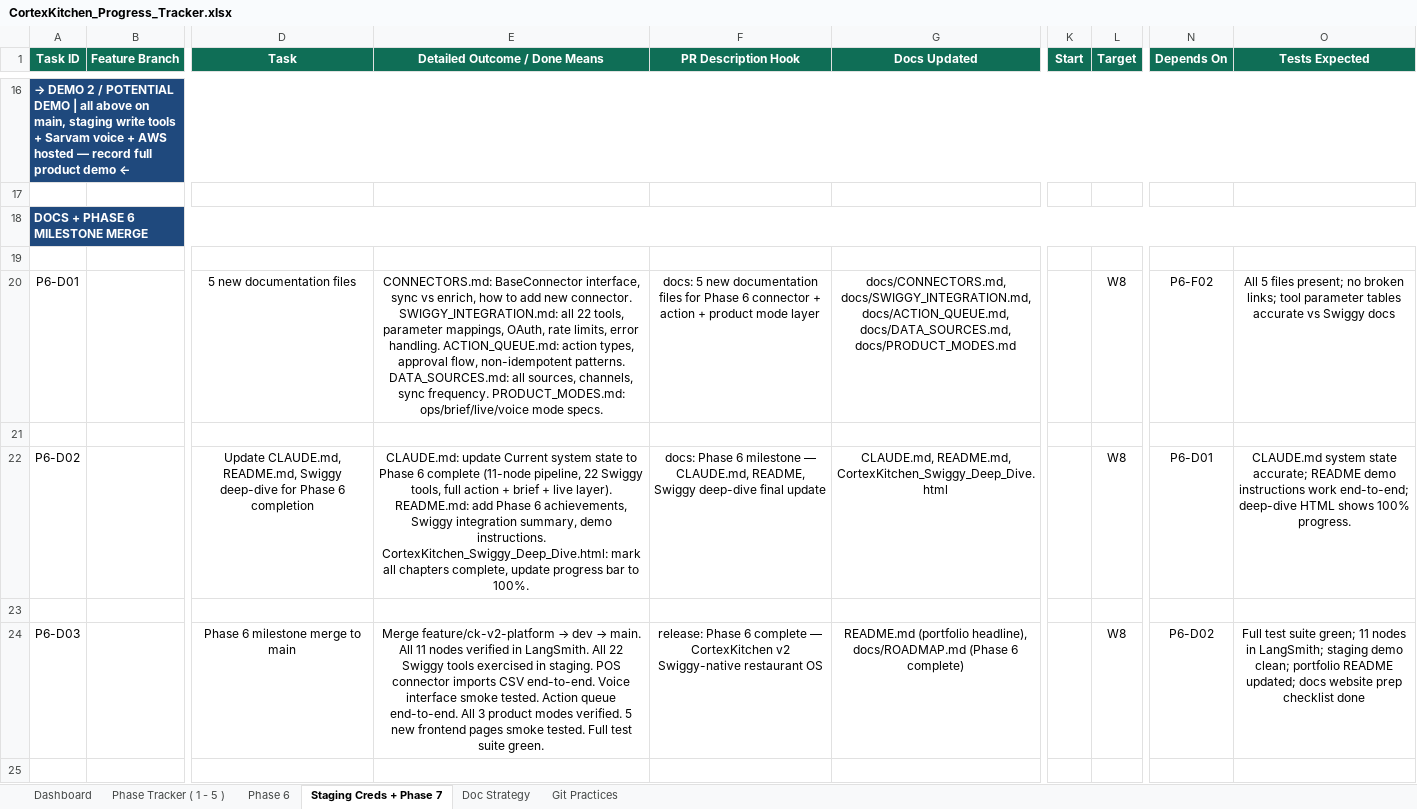
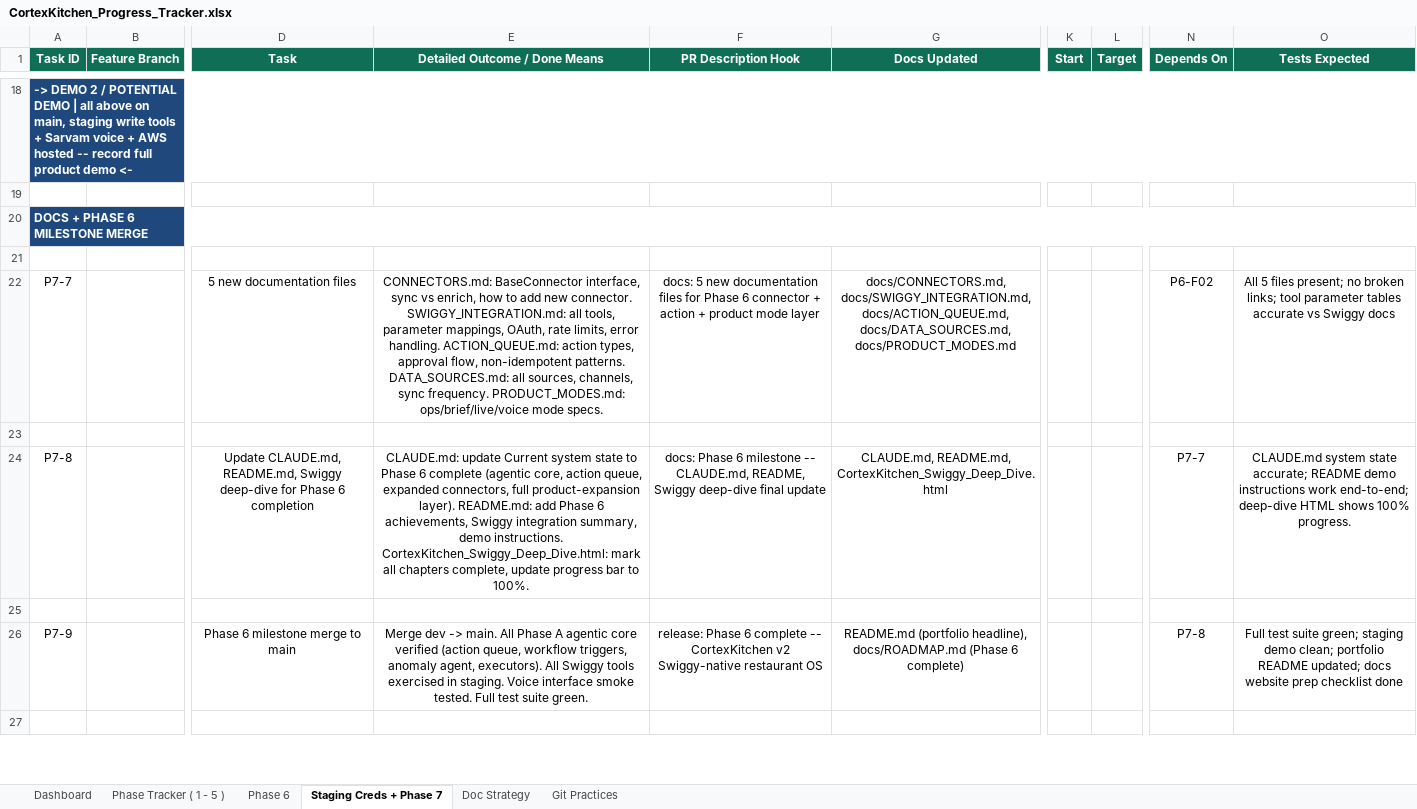
Before and after one commit to anoushka45/cortexkitchen, an Excel workbook: CortexKitchen_Progress_Tracker.xlsx, sheet Staging Creds + Phase 7, drawn as a sheet; only a part is shown, gaps mark what is left out; values as stored, in another font and other column widths than the file's, no borders; addresses are those after the commit; the diff covers the shown part only; the diff names each change by its address in the sheet, - before the commit and + after, or states it on an @@ line.

Commit message:
tracker: Phase A/B replan -- wipe old backlog, add 32 Phase A tasks grouped by branch, migrate Phase B into Staging Creds + Phase 7 sheet
- Phase 6 sheet: replaced the old post-completion backlog (P6-MI04, S32-S45,
  F06-F19, R01) with P6-A1-A32 -- everything decided in the demo/agentic/
  product-expansion planning discussion. Grouped into proposed feature
  branches (backend+its own frontend shipping together, not a backend block
  then a frontend block) with merged branch cells per group. Sequential
  numbering per user request (P6-A#, not P6-S#/F# continuing the old scheme).
  P6-A32 formalizes the post-Phase-A docs/test/CI/eval refresh note.

- Staging Creds + Phase 7 sheet: flattened all numbering to plain P7-1..P7-14
  (previously a mix of P6-S/P6-D/P7-0# schemes). Migrated Phase B in --
  ProcurementExecutor/DineoutExecutor real-write tasks (P7-1/P7-2) updated to
  reflect that Phase A already builds the full flow with only the final
  Swiggy call mocked; added the new trust-ladder extension (P7-3); updated
  the Computer Use Partner Dashboard task (P7-4) with this session's
  conclusion that it's not demo-facing and should only be reconsidered if a
  real gap remains after real creds arrive. All dependency references
  remapped to the new IDs across both sheets.

```diff
--- a/CortexKitchen_Progress_Tracker.xlsx (sheet Staging Creds + Phase 7)
+++ b/CortexKitchen_Progress_Tracker.xlsx (sheet Staging Creds + Phase 7)
-A18 (Task ID): → DEMO 2 / POTENTIAL DEMO | all above on main, staging write tools + Sarvam voice + AWS hosted — record full product demo ←
+A18 (Task ID): -> DEMO 2 / POTENTIAL DEMO | all above on main, staging write tools + Sarvam voice + AWS hosted -- record full product demo <-
-A22 (Task ID): P6-D01
+A22 (Task ID): P7-7
-E22 (Detailed Outcome / Done Means): …SWIGGY_INTEGRATION.md: all 22 tools, parameter…
+E22 (Detailed Outcome / Done Means): …SWIGGY_INTEGRATION.md: all tools, parameter…
-L22 (Target): W8
+L22 (Target): (empty)
-A24 (Task ID): P6-D02
+A24 (Task ID): P7-8
-E24 (Detailed Outcome / Done Means): …6 complete (11-node pipeline, 22 Swiggy tools, full action + brief + live layer). README.md:…
+E24 (Detailed Outcome / Done Means): …6 complete (agentic core, action queue, expanded connectors, full product-expansion layer). README.md:…
-F24 (PR Description Hook): …6 milestone — CLAUDE.md, README,…
+F24 (PR Description Hook): …6 milestone -- CLAUDE.md, README,…
-L24 (Target): W8
+L24 (Target): (empty)
-N24 (Depends On): P6-D01
+N24 (Depends On): P7-7
-A26 (Task ID): P6-D03
+A26 (Task ID): P7-9
@@ E26 (Detailed Outcome / Done Means): Merge feature/ck-v2-platform → dev → main. All 11 nodes verified in LangSmith. All 22 Swiggy tools exercised in staging. POS connector imports CSV end-to-end. Voice interface smoke tested. Action queue end-to-end. All 3 product modes verified. 5 new frontend pages smoke tested.… → Merge dev -> main. All Phase A agentic core verified (action queue, workflow triggers, anomaly agent, executors). All Swiggy tools exercised in staging. Voice interface smoke tested.… @@
-F26 (PR Description Hook): …6 complete — CortexKitchen v2…
+F26 (PR Description Hook): …6 complete -- CortexKitchen v2…
-L26 (Target): W8
+L26 (Target): (empty)
-N26 (Depends On): P6-D02
+N26 (Depends On): P7-8
-O26 (Tests Expected): …suite green; 11 nodes in LangSmith; staging demo…
+O26 (Tests Expected): …suite green; staging demo…
```
Also changed, not shown: 5 added rows, 3 removed rows and 52 edited cells elsewhere in this sheet, sheet Phase 6.
